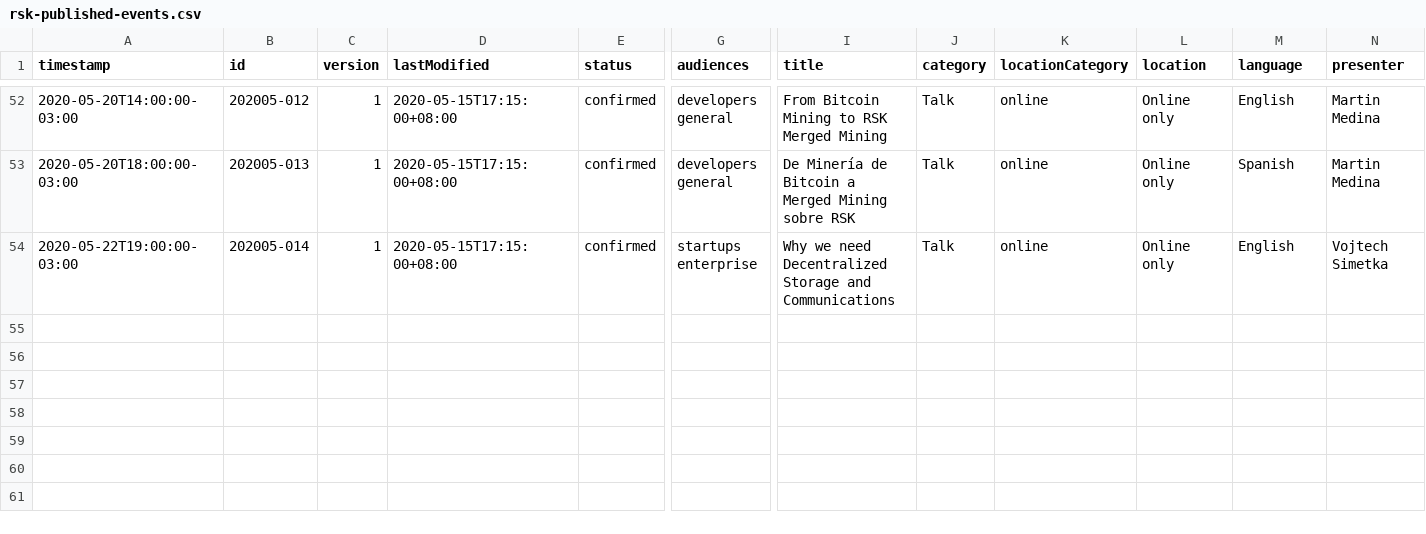
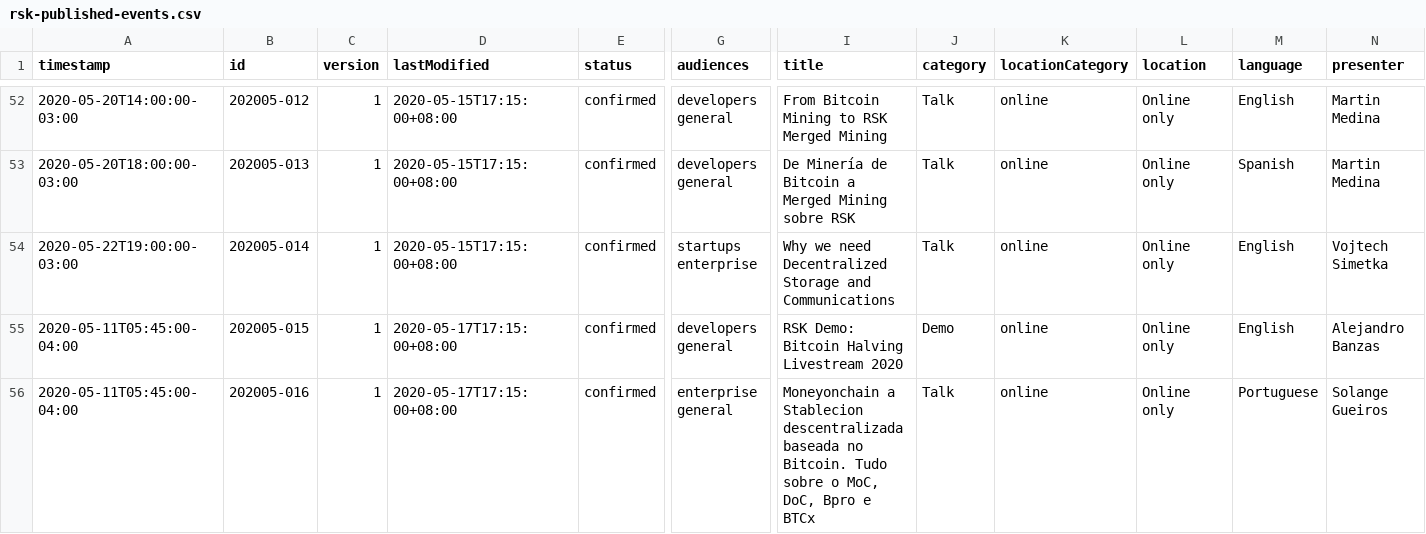
Before and after one commit to rsksmart/devportal-1.0, a CSV file: _data/rsk-published-events.csv, drawn as a sheet; only a part is shown, gaps mark what is left out; rows hold the shown columns only; the diff names each change by its address in the sheet, - before the commit and + after, or states it on an @@ line.

```diff
--- a/_data/rsk-published-events.csv
+++ b/_data/rsk-published-events.csv
+row 55: 2020-05-11T05:45:00-04:00 | 202005-015 | 1 | 2020-05-17T17:15:00+08:00 | confirmed | developers general | RSK Demo: Bitcoin Halving Livestream 2020 | Demo | online | Online only | English | Alejandro Banzas
+row 56: 2020-05-11T05:45:00-04:00 | 202005-016 | 1 | 2020-05-17T17:15:00+08:00 | confirmed | enterprise general | Moneyonchain a Stablecion descentralizada baseada no Bitcoin. Tudo sobre o MoC, DoC, Bpro e BTCx | Talk | online | Online only | Portuguese | Solange Gueiros
```
Also changed, not shown: 2 other files.
